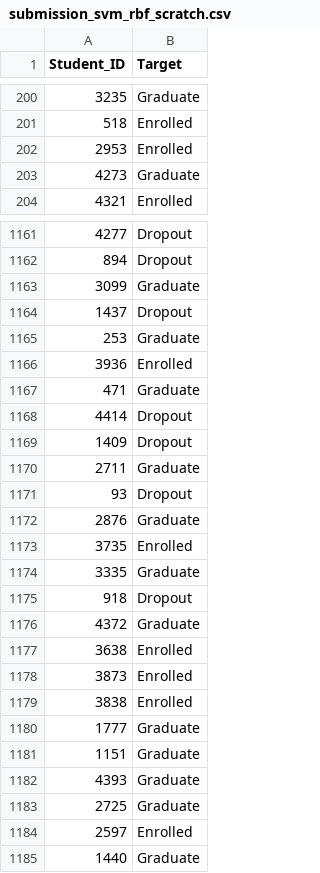
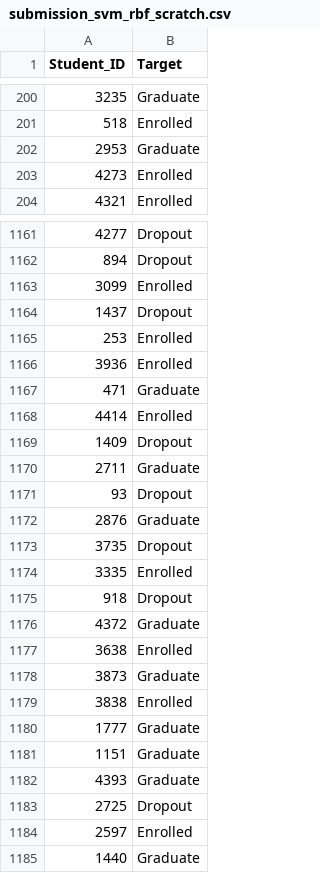
Before and after one commit to jonathankenan/scholar-classifier, a CSV file: submissions/submission_svm_rbf_scratch.csv, drawn as a sheet; only a part is shown, gaps mark what is left out; the diff covers the shown part only.

```diff
--- a/submissions/submission_svm_rbf_scratch.csv
+++ b/submissions/submission_svm_rbf_scratch.csv
@@ -201,4 +201,4 @@ Student_ID,Target
 518,Enrolled
-2953,Enrolled
-4273,Graduate
+2953,Graduate
+4273,Enrolled
 4321,Enrolled
@@ -1162,8 +1162,8 @@ Student_ID,Target
 894,Dropout
-3099,Graduate
+3099,Enrolled
 1437,Dropout
-253,Graduate
+253,Enrolled
 3936,Enrolled
 471,Graduate
-4414,Dropout
+4414,Enrolled
 1409,Dropout
@@ -1172,4 +1172,4 @@ Student_ID,Target
 2876,Graduate
-3735,Enrolled
-3335,Graduate
+3735,Dropout
+3335,Enrolled
 918,Dropout
@@ -1177,3 +1177,3 @@ Student_ID,Target
 3638,Enrolled
-3873,Enrolled
+3873,Graduate
 3838,Enrolled
@@ -1182,3 +1182,3 @@ Student_ID,Target
 4393,Graduate
-2725,Graduate
+2725,Dropout
 2597,Enrolled
```
Also changed, not shown: 173 edited cells elsewhere in this file, submissions/submission_dtl_scratch.csv, submissions/submission_logreg_scratch.csv, 13 other files.
